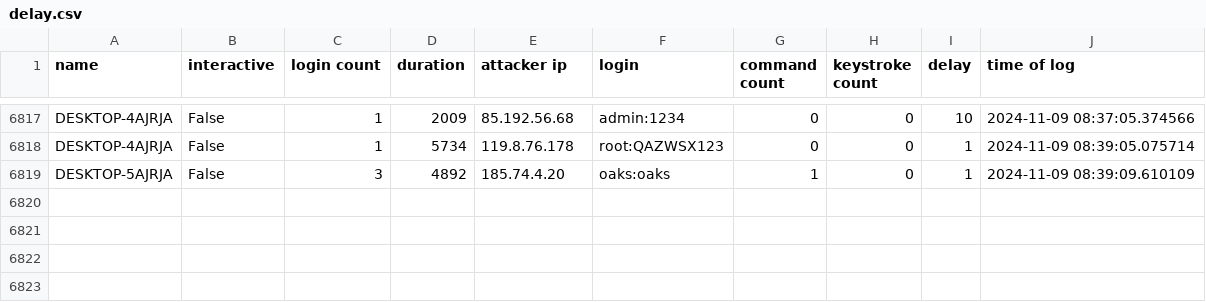
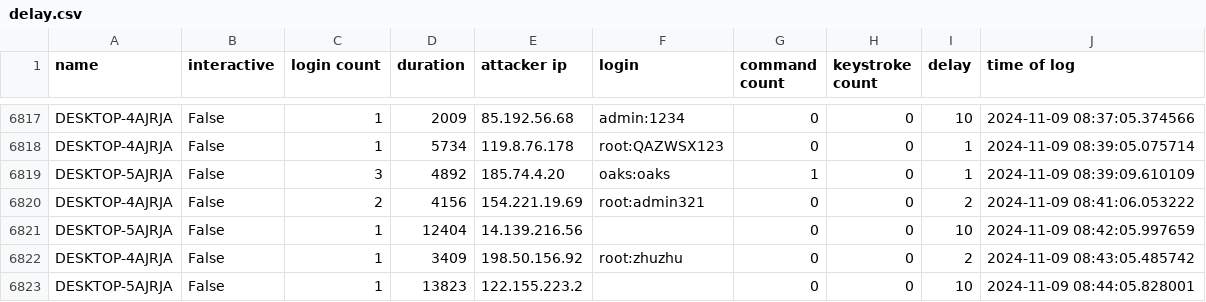
Before and after one commit to ryanfleming23/honeypot-group-1a, a CSV file: dat/delay.csv, drawn as a sheet; only a part is shown, gaps mark what is left out; the diff names each change by its address in the sheet, - before the commit and + after, or states it on an @@ line.

Commit message:
auto commit Sat 09 Nov 2024 08:45:02 AM EST

```diff
--- a/dat/delay.csv
+++ b/dat/delay.csv
+row 6820: DESKTOP-4AJRJA | False | 2 | 4156 | 154.221.19.69 | root:admin321 | 0 | 0 | 2 | 2024-11-09 08:41:06.053222
+row 6821: DESKTOP-5AJRJA | False | 1 | 12404 | 14.139.216.56 |  | 0 | 0 | 10 | 2024-11-09 08:42:05.997659
+row 6822: DESKTOP-4AJRJA | False | 1 | 3409 | 198.50.156.92 | root:zhuzhu | 0 | 0 | 2 | 2024-11-09 08:43:05.485742
+row 6823: DESKTOP-5AJRJA | False | 1 | 13823 | 122.155.223.2 |  | 0 | 0 | 10 | 2024-11-09 08:44:05.828001
```
